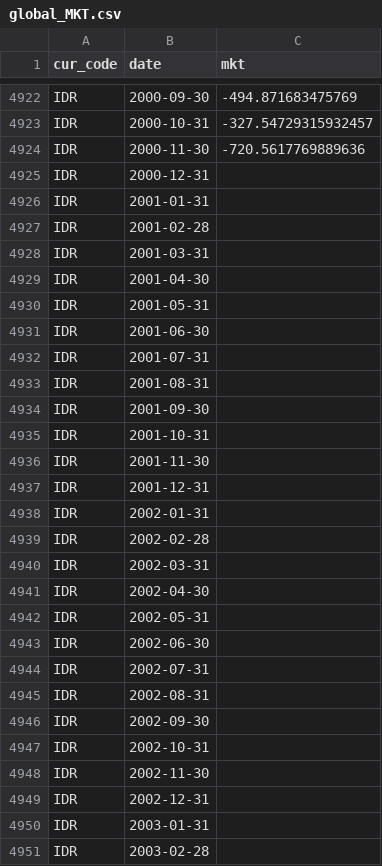
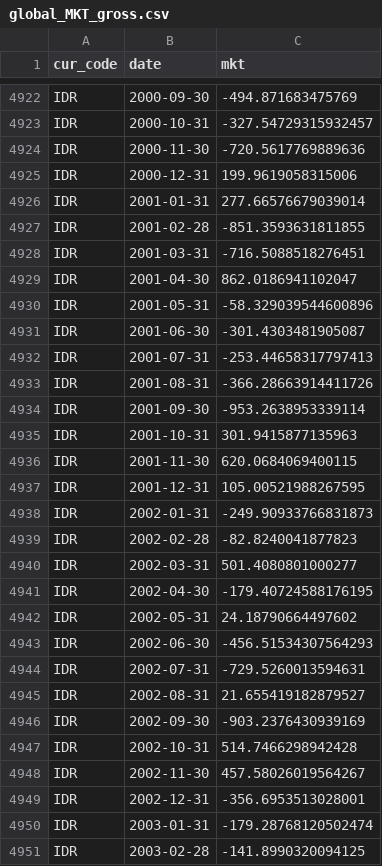
Before and after one commit to JonJAster/phd-mf-currency-risk, a CSV file: data/transformed/equities/global_MKT_gross.csv (was data/transformed/equities/global_MKT.csv), drawn as a sheet; only a part is shown, gaps mark what is left out; the diff covers the shown part only.

```diff
--- a/data/transformed/equities/global_MKT.csv
+++ b/data/transformed/equities/global_MKT_gross.csv
@@ -4924,28 +4924,28 @@ IDR,2000-10-31,-327.54729315932457
 IDR,2000-11-30,-720.5617769889636
-IDR,2000-12-31,
-IDR,2001-01-31,
-IDR,2001-02-28,
-IDR,2001-03-31,
-IDR,2001-04-30,
-IDR,2001-05-31,
-IDR,2001-06-30,
-IDR,2001-07-31,
-IDR,2001-08-31,
-IDR,2001-09-30,
-IDR,2001-10-31,
-IDR,2001-11-30,
-IDR,2001-12-31,
-IDR,2002-01-31,
-IDR,2002-02-28,
-IDR,2002-03-31,
-IDR,2002-04-30,
-IDR,2002-05-31,
-IDR,2002-06-30,
-IDR,2002-07-31,
-IDR,2002-08-31,
-IDR,2002-09-30,
-IDR,2002-10-31,
-IDR,2002-11-30,
-IDR,2002-12-31,
-IDR,2003-01-31,
-IDR,2003-02-28,
+IDR,2000-12-31,199.9619058315006
+IDR,2001-01-31,277.66576679039014
+IDR,2001-02-28,-851.3593631811855
+IDR,2001-03-31,-716.5088518276451
+IDR,2001-04-30,862.0186941102047
+IDR,2001-05-31,-58.329039544600896
+IDR,2001-06-30,-301.4303481905087
+IDR,2001-07-31,-253.44658317797413
+IDR,2001-08-31,-366.28663914411726
+IDR,2001-09-30,-953.2638953339114
+IDR,2001-10-31,301.9415877135963
+IDR,2001-11-30,620.0684069400115
+IDR,2001-12-31,105.00521988267595
+IDR,2002-01-31,-249.90933766831873
+IDR,2002-02-28,-82.8240041877823
+IDR,2002-03-31,501.4080801000277
+IDR,2002-04-30,-179.40724588176195
+IDR,2002-05-31,24.18790664497602
+IDR,2002-06-30,-456.51534307564293
+IDR,2002-07-31,-729.5260013594631
+IDR,2002-08-31,21.655419182879527
+IDR,2002-09-30,-903.2376430939169
+IDR,2002-10-31,514.7466298942428
+IDR,2002-11-30,457.58026019564267
+IDR,2002-12-31,-356.6953513028001
+IDR,2003-01-31,-179.28768120502474
+IDR,2003-02-28,-141.8990320094125
```
Also changed, not shown: 156 edited cells elsewhere in this file, 5 other files.
